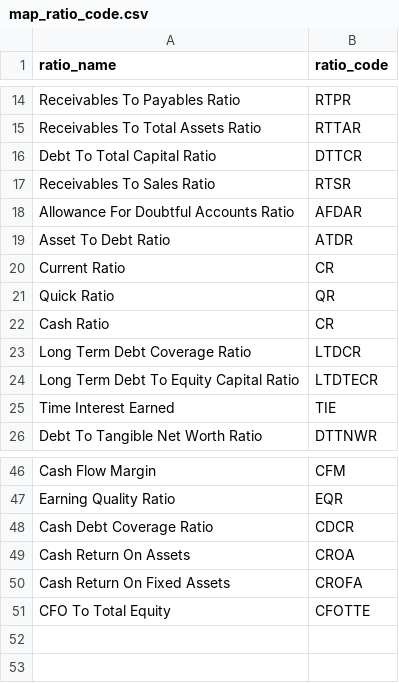
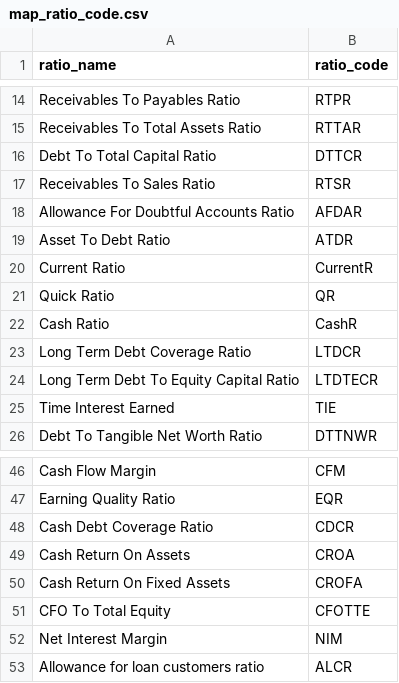
Before and after one commit to hung20gg/chatbot_financial_statement, a CSV file: csv/map_ratio_code.csv, drawn as a sheet; only a part is shown, gaps mark what is left out.

```diff
--- a/csv/map_ratio_code.csv
+++ b/csv/map_ratio_code.csv
@@ -19,5 +19,5 @@ Allowance For Doubtful Accounts Ratio,AFDAR
 Asset To Debt Ratio,ATDR
-Current Ratio,CR
+Current Ratio,CurrentR
 Quick Ratio,QR
-Cash Ratio,CR
+Cash Ratio,CashR
 Long Term Debt Coverage Ratio,LTDCR
@@ -51 +51,3 @@ Cash Return On Fixed Assets,CROFA
 CFO To Total Equity,CFOTTE
+Net Interest Margin,NIM
+Allowance for loan customers ratio,ALCR
```
Also changed, not shown: ETL/mapping_data/map_ratio_code.csv, csv/df_company_info.csv, 20 other files.
